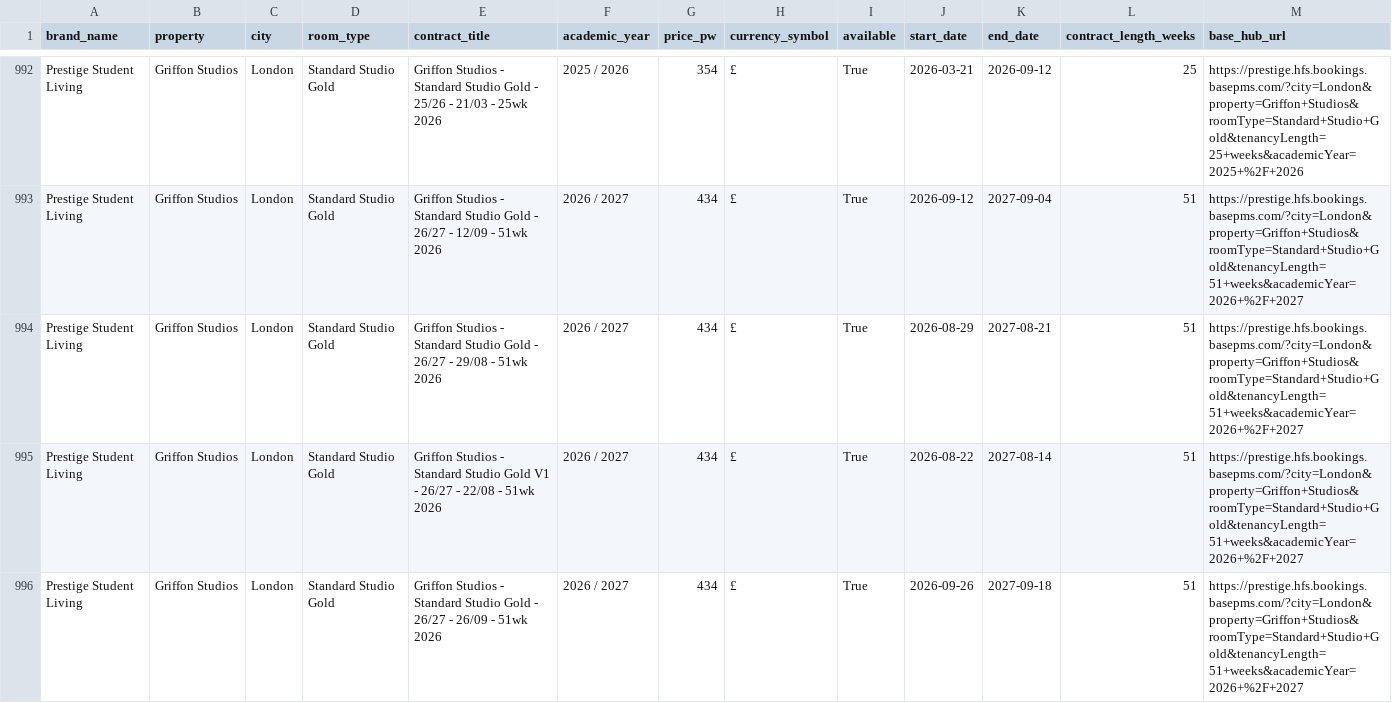
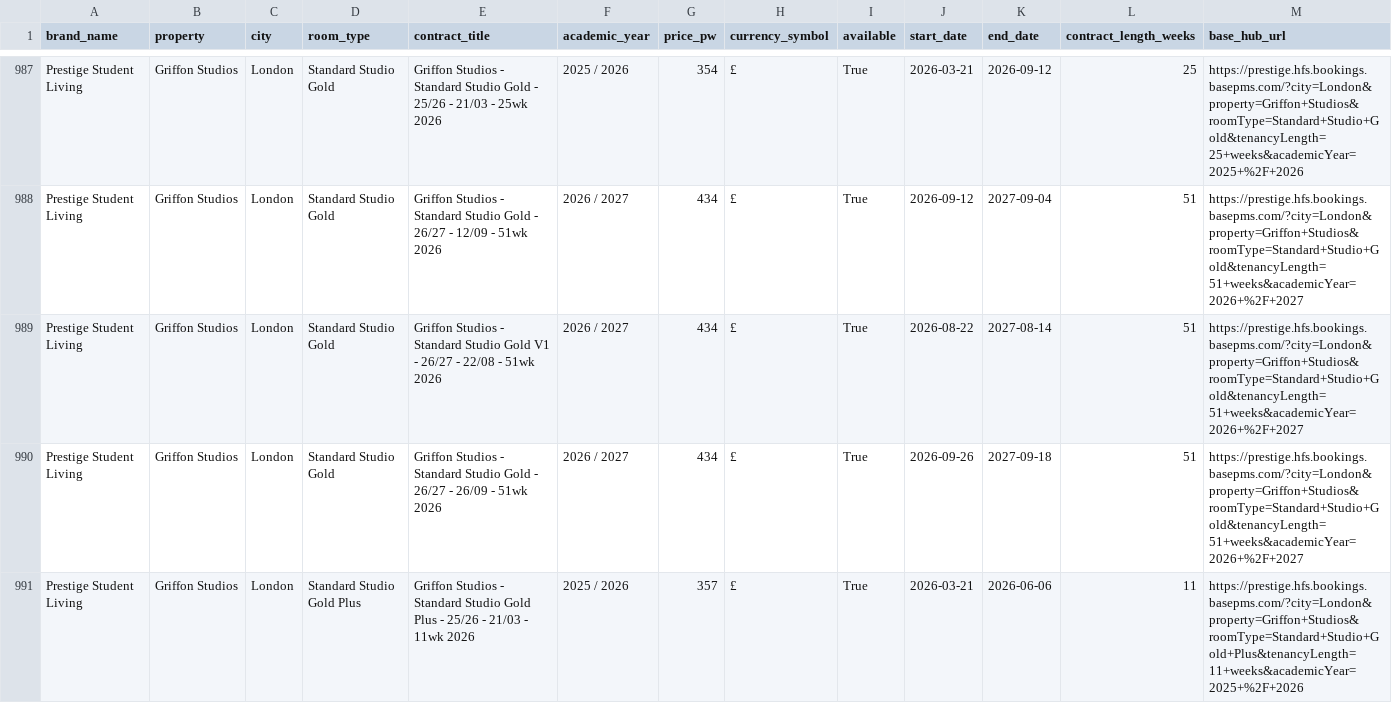
Before and after one commit to shadybaby-hub/rooms-data, a CSV file: output/contracts_latest.csv, drawn as a sheet; only a part is shown, gaps mark what is left out; the shorter side is filled out with more unchanged rows; the diff covers the shown part only.

```diff
--- a/output/contracts_latest.csv
+++ b/output/contracts_latest.csv
@@ -993,3 +988,2 @@ Prestige Student Living,Griffon Studios,London,Standard Studio Gold,Griffon Stud
 Prestige Student Living,Griffon Studios,London,Standard Studio Gold,Griffon Studios - Standard Studio Gold - 26/27 - 12/09 - 51wk 2026,2026 / 2027,434,£,True,2026-09-12,2027-09-04,51,https://prestige.hfs.bookings.basepms.com/?city=London&property=Griffon+Studios&roomType=Standard+Studio+Gold&tenancyLength=51+weeks&academicYear=2026+%2F+2027
-Prestige Student Living,Griffon Studios,London,Standard Studio Gold,Griffon Studios - Standard Studio Gold - 26/27 - 29/08 - 51wk 2026,2026 / 2027,434,£,True,2026-08-29,2027-08-21,51,https://prestige.hfs.bookings.basepms.com/?city=London&property=Griffon+Studios&roomType=Standard+Studio+Gold&tenancyLength=51+weeks&academicYear=2026+%2F+2027
 Prestige Student Living,Griffon Studios,London,Standard Studio Gold,Griffon Studios - Standard Studio Gold V1 - 26/27 - 22/08 - 51wk 2026,2026 / 2027,434,£,True,2026-08-22,2027-08-14,51,https://prestige.hfs.bookings.basepms.com/?city=London&property=Griffon+Studios&roomType=Standard+Studio+Gold&tenancyLength=51+weeks&academicYear=2026+%2F+2027
```
Also changed, not shown: 2 added rows and 12 removed rows elsewhere in this file, 1 other file.
